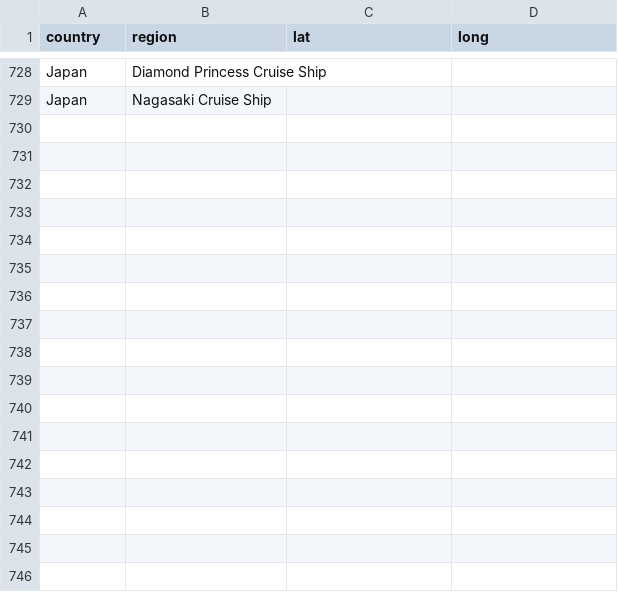
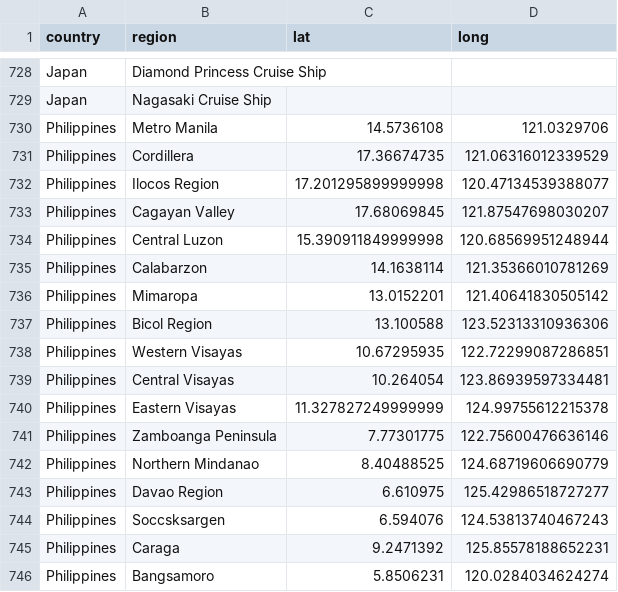
Before and after one commit to OSINThk/COVID19_Data_Scraper, a CSV file: Wikipedia_Scraper/geocoding-db.csv, drawn as a sheet; only a part is shown, gaps mark what is left out.

Commit message:
Fixed philippines broken data

```diff
--- a/Wikipedia_Scraper/geocoding-db.csv
+++ b/Wikipedia_Scraper/geocoding-db.csv
@@ -729 +729,18 @@
 "Japan","Nagasaki Cruise Ship","",""
+"Philippines","Metro Manila","14.5736108","121.0329706"
+"Philippines","Cordillera","17.36674735","121.06316012339529"
+"Philippines","Ilocos Region","17.201295899999998","120.47134539388077"
+"Philippines","Cagayan Valley","17.68069845","121.87547698030207"
+"Philippines","Central Luzon","15.390911849999998","120.68569951248944"
+"Philippines","Calabarzon","14.1638114","121.35366010781269"
+"Philippines","Mimaropa","13.0152201","121.40641830505142"
+"Philippines","Bicol Region","13.100588","123.52313310936306"
+"Philippines","Western Visayas","10.67295935","122.72299087286851"
+"Philippines","Central Visayas","10.264054","123.86939597334481"
+"Philippines","Eastern Visayas","11.327827249999999","124.99755612215378"
+"Philippines","Zamboanga Peninsula","7.77301775","122.75600476636146"
+"Philippines","Northern Mindanao","8.40488525","124.68719606690779"
+"Philippines","Davao Region","6.610975","125.42986518727277"
+"Philippines","Soccsksargen","6.594076","124.53813740467243"
+"Philippines","Caraga","9.2471392","125.85578188652231"
+"Philippines","Bangsamoro","5.8506231","120.0284034624274"
```
Also changed, not shown: 1 other file.
